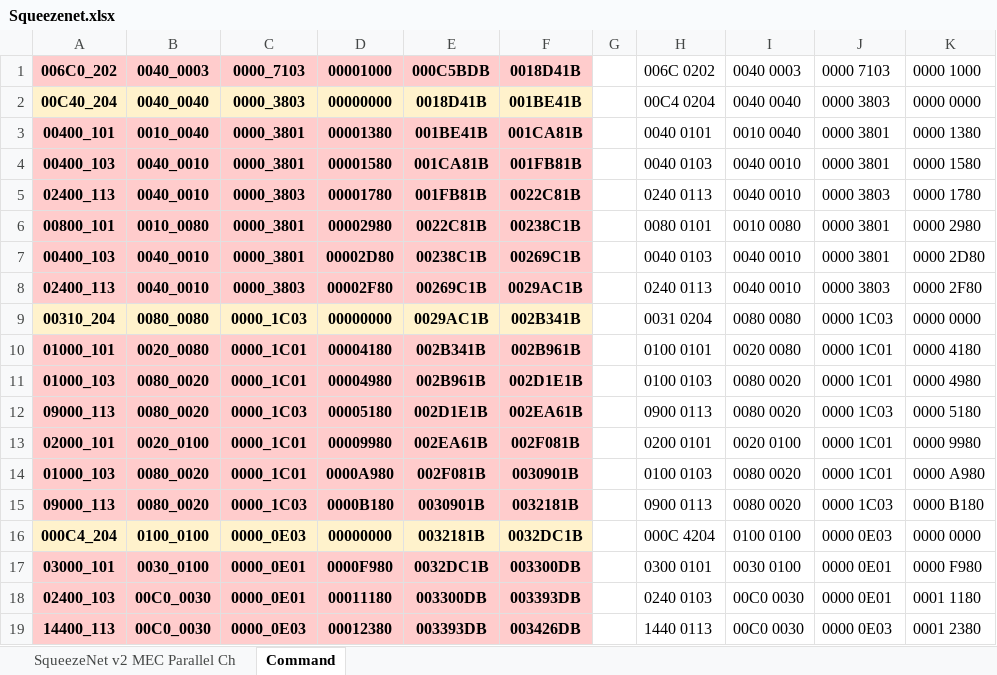
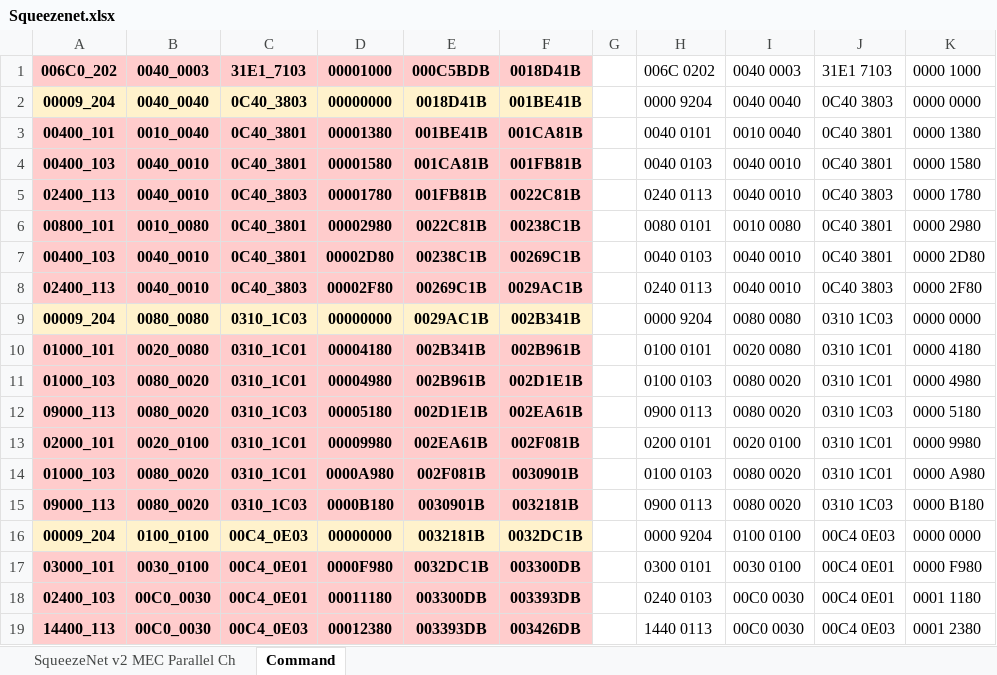
Before and after one commit to isuckatdrifting/FusionAccel, an Excel workbook: docs/Squeezenet.xlsx, sheet Command, drawn as a sheet; only a part is shown; values as stored, in another font and other column widths than the file's, no borders; the diff covers the shown part only; the diff names each change by its address in the sheet, - before the commit and + after, or states it on an @@ line.

Commit message:
Update commands again

```diff
--- a/docs/Squeezenet.xlsx (sheet Command)
+++ b/docs/Squeezenet.xlsx (sheet Command)
-C1: 0000_7103
+C1: 31E1_7103
-J1: 0000 7103
+J1: 31E1 7103
-A2 (006C0_202): 00C40_204
+A2 (006C0_202): 00009_204
-C2 (31E1_7103): 0000_3803
+C2 (31E1_7103): 0C40_3803
-H2 (006C 0202): 00C4 0204
+H2 (006C 0202): 0000 9204
-J2 (31E1 7103): 0000 3803
+J2 (31E1 7103): 0C40 3803
-C3:C4 (31E1_7103): 0000_3801
+C3:C4 (31E1_7103): 0C40_3801
-J3:J4 (31E1 7103): 0000 3801
+J3:J4 (31E1 7103): 0C40 3801
-C5 (31E1_7103): 0000_3803
+C5 (31E1_7103): 0C40_3803
-J5 (31E1 7103): 0000 3803
+J5 (31E1 7103): 0C40 3803
-C6:C7 (31E1_7103): 0000_3801
+C6:C7 (31E1_7103): 0C40_3801
-J6:J7 (31E1 7103): 0000 3801
+J6:J7 (31E1 7103): 0C40 3801
-C8 (31E1_7103): 0000_3803
+C8 (31E1_7103): 0C40_3803
-J8 (31E1 7103): 0000 3803
+J8 (31E1 7103): 0C40 3803
-A9 (006C0_202): 00310_204
+A9 (006C0_202): 00009_204
-C9 (31E1_7103): 0000_1C03
+C9 (31E1_7103): 0310_1C03
-H9 (006C 0202): 0031 0204
+H9 (006C 0202): 0000 9204
-J9 (31E1 7103): 0000 1C03
+J9 (31E1 7103): 0310 1C03
-C10:C11 (31E1_7103): 0000_1C01
+C10:C11 (31E1_7103): 0310_1C01
-J10:J11 (31E1 7103): 0000 1C01
+J10:J11 (31E1 7103): 0310 1C01
-C12 (31E1_7103): 0000_1C03
+C12 (31E1_7103): 0310_1C03
-J12 (31E1 7103): 0000 1C03
+J12 (31E1 7103): 0310 1C03
-C13:C14 (31E1_7103): 0000_1C01
+C13:C14 (31E1_7103): 0310_1C01
-J13:J14 (31E1 7103): 0000 1C01
+J13:J14 (31E1 7103): 0310 1C01
-C15 (31E1_7103): 0000_1C03
+C15 (31E1_7103): 0310_1C03
-J15 (31E1 7103): 0000 1C03
+J15 (31E1 7103): 0310 1C03
-A16 (006C0_202): 000C4_204
+A16 (006C0_202): 00009_204
-C16 (31E1_7103): 0000_0E03
+C16 (31E1_7103): 00C4_0E03
-H16 (006C 0202): 000C 4204
+H16 (006C 0202): 0000 9204
-J16 (31E1 7103): 0000 0E03
+J16 (31E1 7103): 00C4 0E03
-C17:C18 (31E1_7103): 0000_0E01
+C17:C18 (31E1_7103): 00C4_0E01
-J17:J18 (31E1 7103): 0000 0E01
+J17:J18 (31E1 7103): 00C4 0E01
-C19 (31E1_7103): 0000_0E03
+C19 (31E1_7103): 00C4_0E03
-J19 (31E1 7103): 0000 0E03
+J19 (31E1 7103): 00C4 0E03
```
Also changed, not shown: 24 edited cells elsewhere in this sheet, sheet SqueezeNet v2 MEC Parallel Ch, 2 other files.
